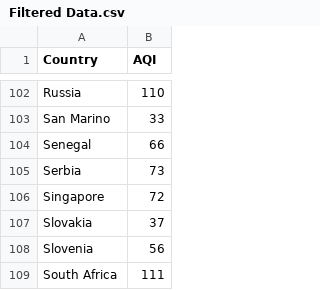
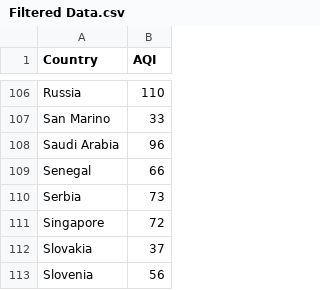
Before and after one commit to bhii0003/FIT3179-A2, a CSV file: Filtered Data.csv, drawn as a sheet; only a part is shown, gaps mark what is left out; the shorter side is filled out with more unchanged rows; the diff covers the shown part only.

```diff
--- a/Filtered Data.csv
+++ b/Filtered Data.csv
@@ -103,2 +107,3 @@ Russia,110
 San Marino,33
+Saudi Arabia, 96
 Senegal,66
```
Also changed, not shown: 6 added rows elsewhere in this file.
